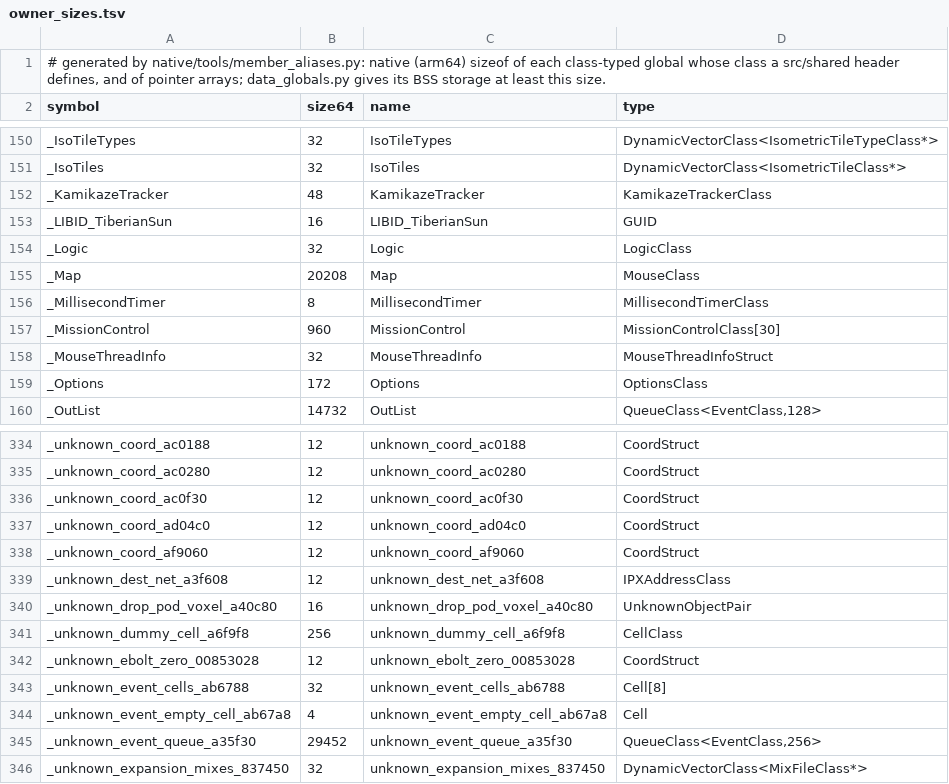
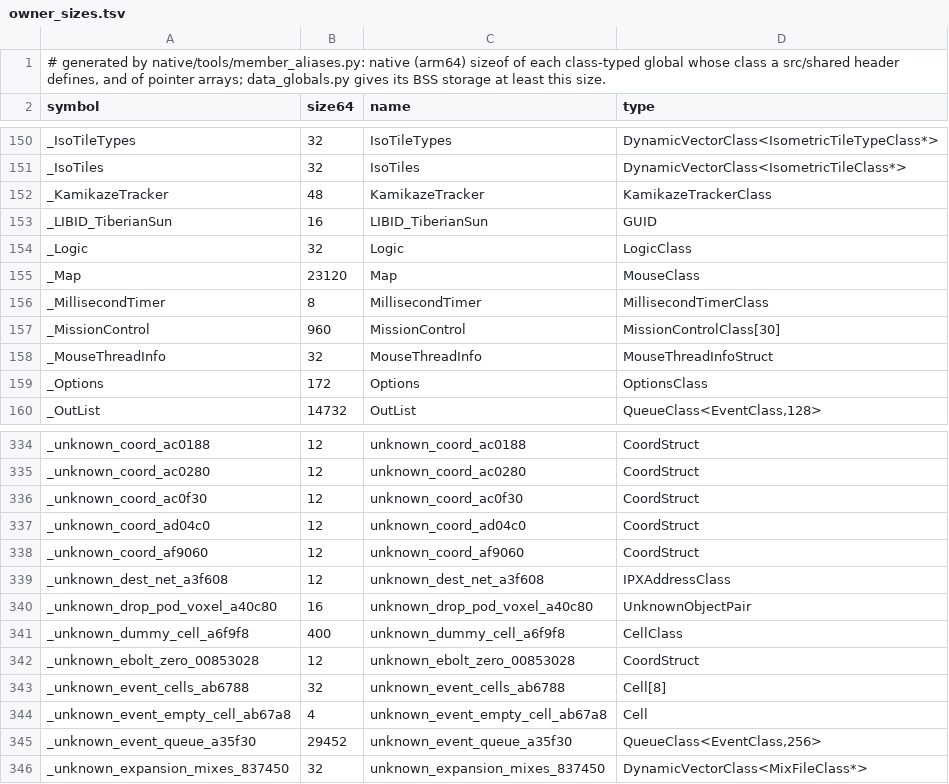
Before and after one commit to meastes/redalert2-decomp, a TSV file: native/data/owner_sizes.tsv, drawn as a sheet; only a part is shown, gaps mark what is left out.

```diff
--- a/native/data/owner_sizes.tsv
+++ b/native/data/owner_sizes.tsv
@@ -154,3 +154,3 @@ _LIBID_TiberianSun	16	LIBID_TiberianSun	GUID
 _Logic	32	Logic	LogicClass
-_Map	20208	Map	MouseClass
+_Map	23120	Map	MouseClass
 _MillisecondTimer	8	MillisecondTimer	MillisecondTimerClass
@@ -340,3 +340,3 @@ _unknown_dest_net_a3f608	12	unknown_dest_net_a3f608	IPXAddressClass
 _unknown_drop_pod_voxel_a40c80	16	unknown_drop_pod_voxel_a40c80	UnknownObjectPair
-_unknown_dummy_cell_a6f9f8	256	unknown_dummy_cell_a6f9f8	CellClass
+_unknown_dummy_cell_a6f9f8	400	unknown_dummy_cell_a6f9f8	CellClass
 _unknown_ebolt_zero_00853028	12	unknown_ebolt_zero_00853028	CoordStruct
```
Also changed, not shown: native/data/address_aliases.tsv, native/data/member_aliases.tsv, 33 other files.
